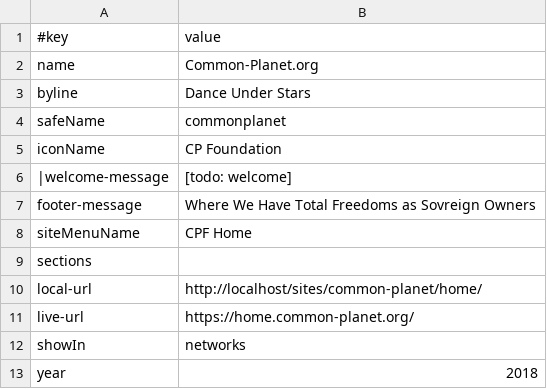
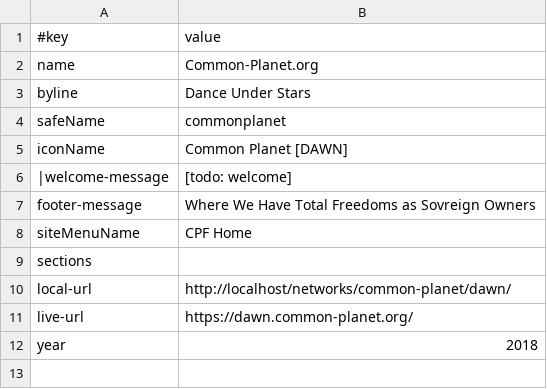
Before and after one commit to joyfulearth-sites/common-planet, a TSV file: dawn/data/site.tsv, drawn as a sheet.

```diff
--- a/dawn/data/site.tsv
+++ b/dawn/data/site.tsv
@@ -4,3 +4,3 @@ byline	Dance Under Stars
 safeName	commonplanet
-iconName	CP Foundation
+iconName	Common Planet [DAWN]
 |welcome-message	[todo: welcome]
@@ -9,5 +9,4 @@ siteMenuName	CPF Home
 sections	
-local-url	http://localhost/sites/common-planet/home/
-live-url	https://home.common-planet.org/
-showIn	networks
+local-url	http://localhost/networks/common-planet/dawn/
+live-url	https://dawn.common-planet.org/
 year	2018
```
Also changed, not shown: adelina/data/site.tsv, creditism/data/site.tsv, 5 other files.
